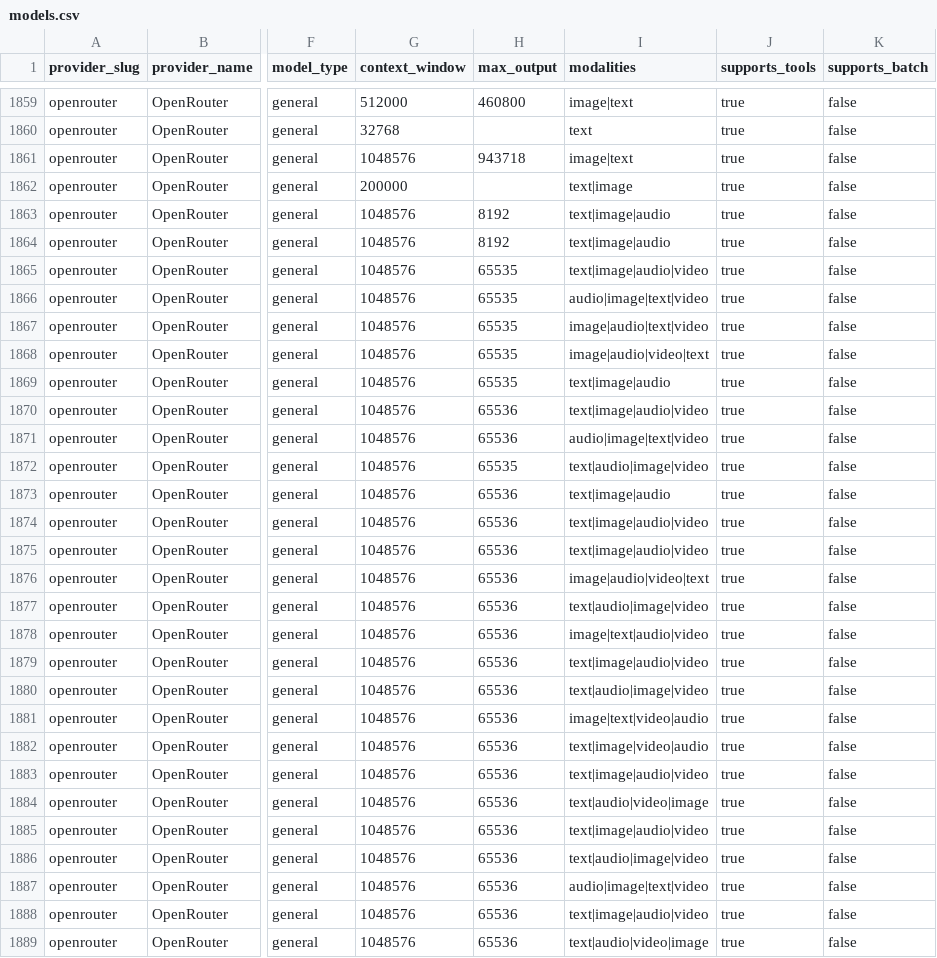
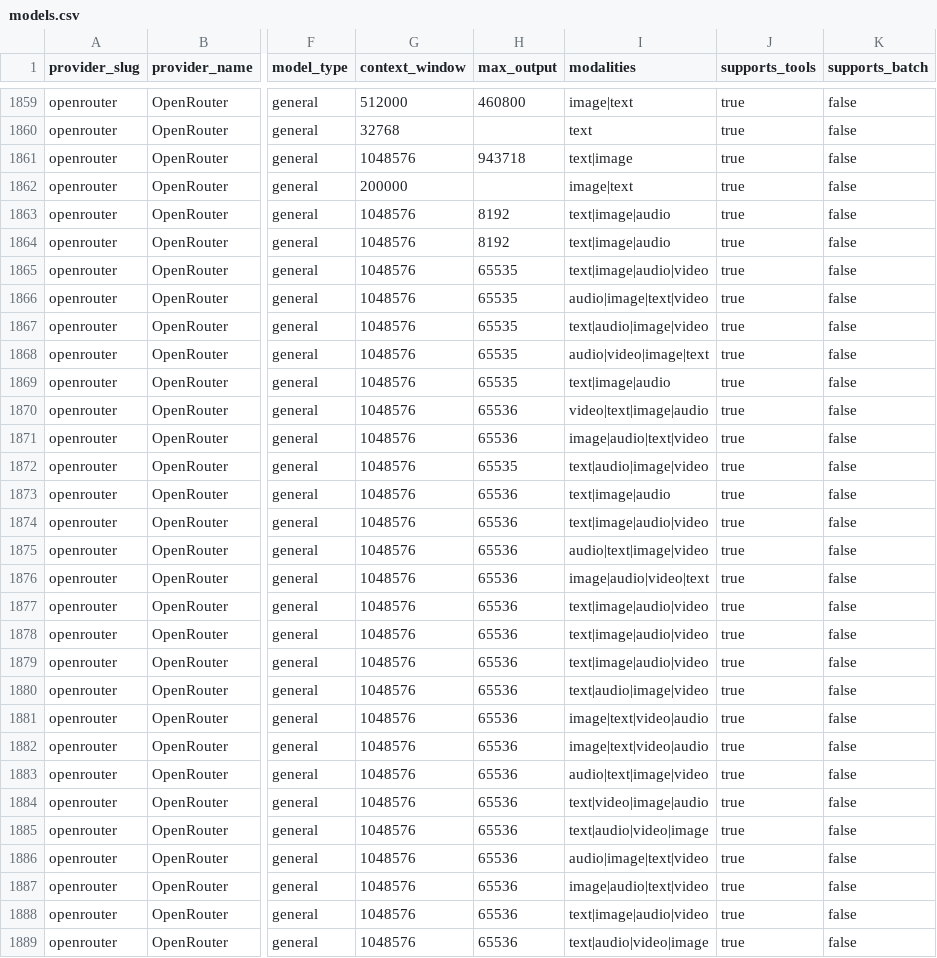
Before and after one commit to llmrates/llm-pricing-dataset, a CSV file: data/models.csv, drawn as a sheet; only a part is shown, gaps mark what is left out; the diff covers the shown part only; the diff names each change by its address in the sheet, - before the commit and + after, or states it on an @@ line.

Commit message:
chore: update dataset (2026-10-04)

```diff
--- a/data/models.csv
+++ b/data/models.csv
-I1861 (modalities): image|text
+I1861 (modalities): text|image
-I1862 (modalities): text|image
+I1862 (modalities): image|text
-I1867 (modalities): image|audio|text|video
+I1867 (modalities): text|audio|image|video
-I1868 (modalities): image|audio|video|text
+I1868 (modalities): audio|video|image|text
-I1870 (modalities): text|image|audio|video
+I1870 (modalities): video|text|image|audio
-I1871 (modalities): audio|image|text|video
+I1871 (modalities): image|audio|text|video
-I1875 (modalities): text|image|audio|video
+I1875 (modalities): audio|text|image|video
-I1877 (modalities): text|audio|image|video
+I1877 (modalities): text|image|audio|video
-I1878 (modalities): image|text|audio|video
+I1878 (modalities): text|image|audio|video
-I1882 (modalities): text|image|video|audio
+I1882 (modalities): image|text|video|audio
-I1883 (modalities): text|image|audio|video
+I1883 (modalities): audio|text|image|video
-I1884 (modalities): text|audio|video|image
+I1884 (modalities): text|video|image|audio
-I1885 (modalities): text|image|audio|video
+I1885 (modalities): text|audio|video|image
-I1886 (modalities): text|audio|image|video
+I1886 (modalities): audio|image|text|video
-I1887 (modalities): audio|image|text|video
+I1887 (modalities): image|audio|text|video
```
Also changed, not shown: 2 moved rows and 97 edited cells elsewhere in this file, 2 other files.
